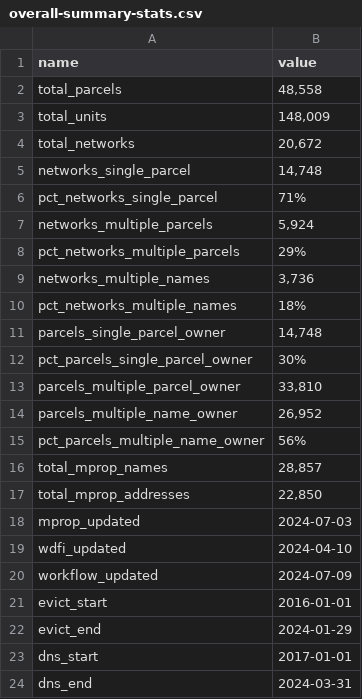
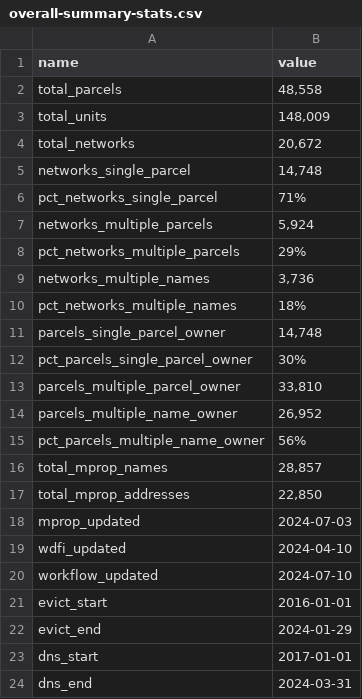
Before and after one commit to jdjohn215/mke-owner-networks, a CSV file: data/final-output/overall-summary-stats.csv, drawn as a sheet.

```diff
--- a/data/final-output/overall-summary-stats.csv
+++ b/data/final-output/overall-summary-stats.csv
@@ -19,3 +19,3 @@ mprop_updated,2024-07-03
 wdfi_updated,2024-04-10
-workflow_updated,2024-07-09
+workflow_updated,2024-07-10
 evict_start,2016-01-01
```
Also changed, not shown: 1 other file.
